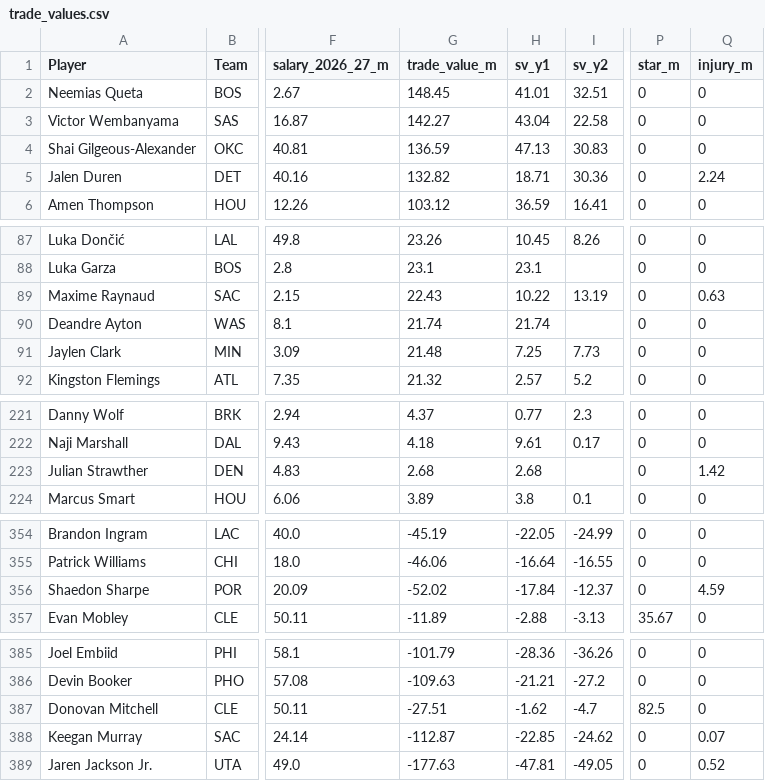
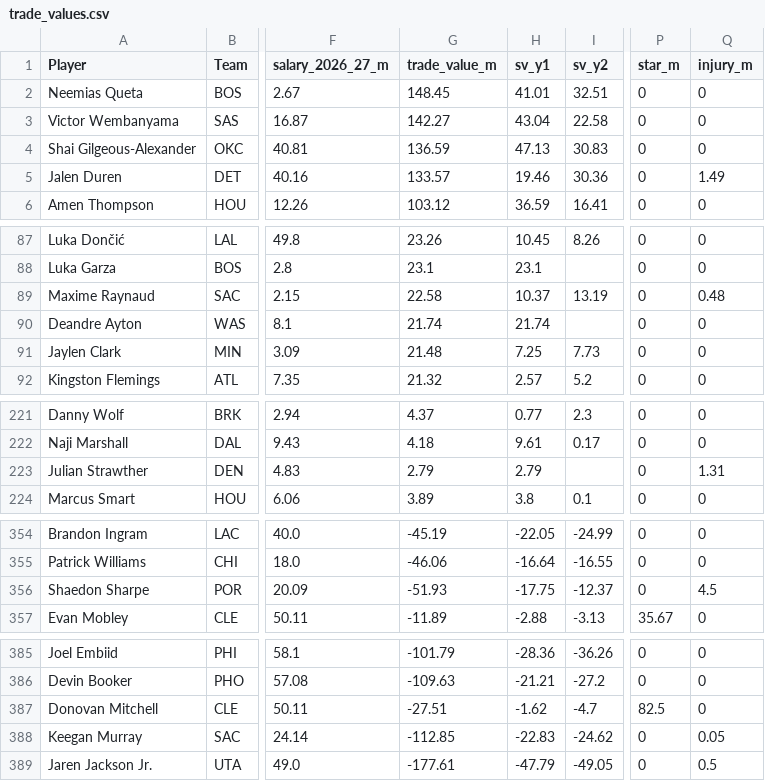
Before and after one commit to sreekeyyunni/nba-ledger-se, a CSV file: data/trade_values.csv, drawn as a sheet; only a part is shown, gaps mark what is left out; the diff covers the shown part only; the diff names each change by its address in the sheet, - before the commit and + after, or states it on an @@ line.

```diff
--- a/data/trade_values.csv
+++ b/data/trade_values.csv
-G5 (trade_value_m): 132.82
+G5 (trade_value_m): 133.57
-H5 (sv_y1): 18.71
+H5 (sv_y1): 19.46
-Q5 (injury_m): 2.24
+Q5 (injury_m): 1.49
-G89 (trade_value_m): 22.43
+G89 (trade_value_m): 22.58
-H89 (sv_y1): 10.22
+H89 (sv_y1): 10.37
-Q89 (injury_m): 0.63
+Q89 (injury_m): 0.48
-G223 (trade_value_m): 2.68
+G223 (trade_value_m): 2.79
-H223 (sv_y1): 2.68
+H223 (sv_y1): 2.79
-Q223 (injury_m): 1.42
+Q223 (injury_m): 1.31
-G356 (trade_value_m): -52.02
+G356 (trade_value_m): -51.93
-H356 (sv_y1): -17.84
+H356 (sv_y1): -17.75
-Q356 (injury_m): 4.59
+Q356 (injury_m): 4.5
-G388 (trade_value_m): -112.87
+G388 (trade_value_m): -112.85
-H388 (sv_y1): -22.85
+H388 (sv_y1): -22.83
-Q388 (injury_m): 0.07
+Q388 (injury_m): 0.05
-G389 (trade_value_m): -177.63
+G389 (trade_value_m): -177.61
-H389 (sv_y1): -47.81
+H389 (sv_y1): -47.79
-Q389 (injury_m): 0.52
+Q389 (injury_m): 0.5
```
Also changed, not shown: 3 edited cells elsewhere in this file, data/contract_value.csv, data/predictions.csv, 5 other files.
